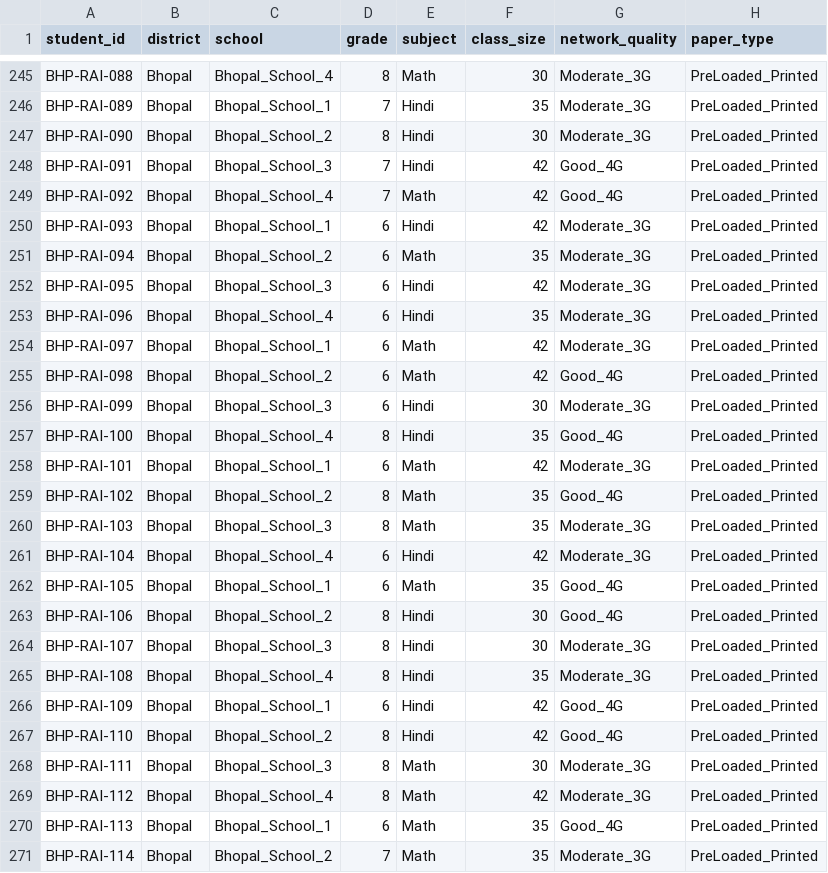
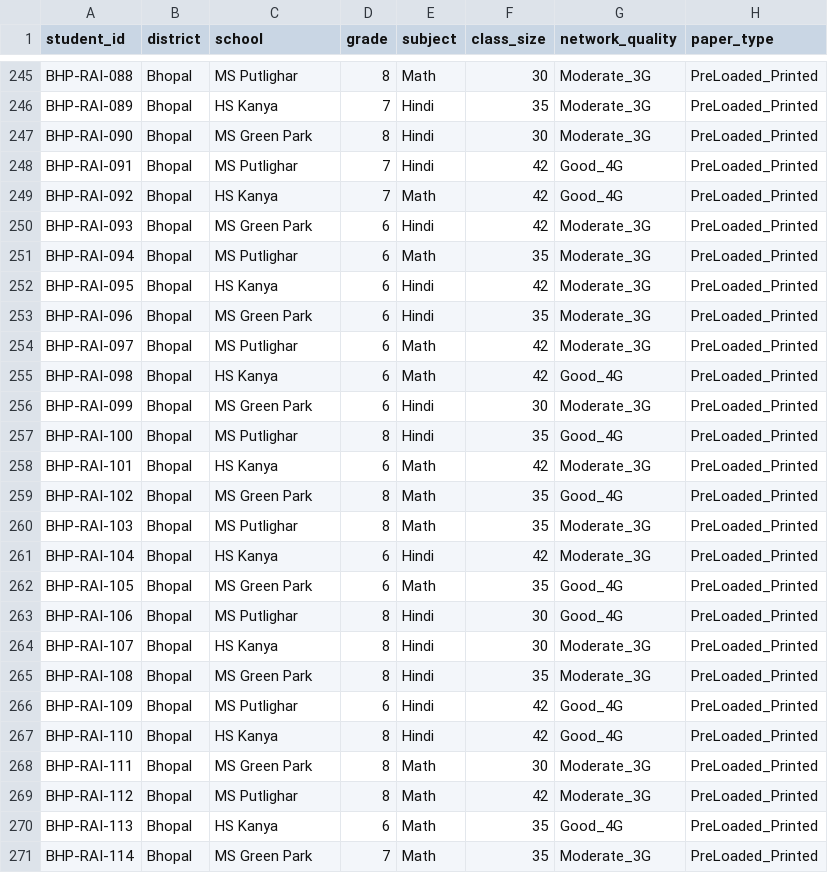
Before and after one commit to ashishghanghoriya1-png/AssessClear, a CSV file: scratch/assessclear_pre_pilot_dataset.csv, drawn as a sheet; only a part is shown, gaps mark what is left out; the diff covers the shown part only; the diff names each change by its address in the sheet, - before the commit and + after, or states it on an @@ line.

Commit message:
Update dataset to exactly 9 schools across all districts

```diff
--- a/scratch/assessclear_pre_pilot_dataset.csv
+++ b/scratch/assessclear_pre_pilot_dataset.csv
-C245 (school): Bhopal_School_4
+C245 (school): MS Putlighar
-C246 (school): Bhopal_School_1
+C246 (school): HS Kanya
-C247 (school): Bhopal_School_2
+C247 (school): MS Green Park
-C248 (school): Bhopal_School_3
+C248 (school): MS Putlighar
-C249 (school): Bhopal_School_4
+C249 (school): HS Kanya
-C250 (school): Bhopal_School_1
+C250 (school): MS Green Park
-C251 (school): Bhopal_School_2
+C251 (school): MS Putlighar
-C252 (school): Bhopal_School_3
+C252 (school): HS Kanya
-C253 (school): Bhopal_School_4
+C253 (school): MS Green Park
-C254 (school): Bhopal_School_1
+C254 (school): MS Putlighar
-C255 (school): Bhopal_School_2
+C255 (school): HS Kanya
-C256 (school): Bhopal_School_3
+C256 (school): MS Green Park
-C257 (school): Bhopal_School_4
+C257 (school): MS Putlighar
-C258 (school): Bhopal_School_1
+C258 (school): HS Kanya
-C259 (school): Bhopal_School_2
+C259 (school): MS Green Park
-C260 (school): Bhopal_School_3
+C260 (school): MS Putlighar
-C261 (school): Bhopal_School_4
+C261 (school): HS Kanya
-C262 (school): Bhopal_School_1
+C262 (school): MS Green Park
-C263 (school): Bhopal_School_2
+C263 (school): MS Putlighar
-C264 (school): Bhopal_School_3
+C264 (school): HS Kanya
-C265 (school): Bhopal_School_4
+C265 (school): MS Green Park
-C266 (school): Bhopal_School_1
+C266 (school): MS Putlighar
-C267 (school): Bhopal_School_2
+C267 (school): HS Kanya
-C268 (school): Bhopal_School_3
+C268 (school): MS Green Park
-C269 (school): Bhopal_School_4
+C269 (school): MS Putlighar
-C270 (school): Bhopal_School_1
+C270 (school): HS Kanya
-C271 (school): Bhopal_School_2
+C271 (school): MS Green Park
```
Also changed, not shown: 128 edited cells elsewhere in this file, 2 other files.
